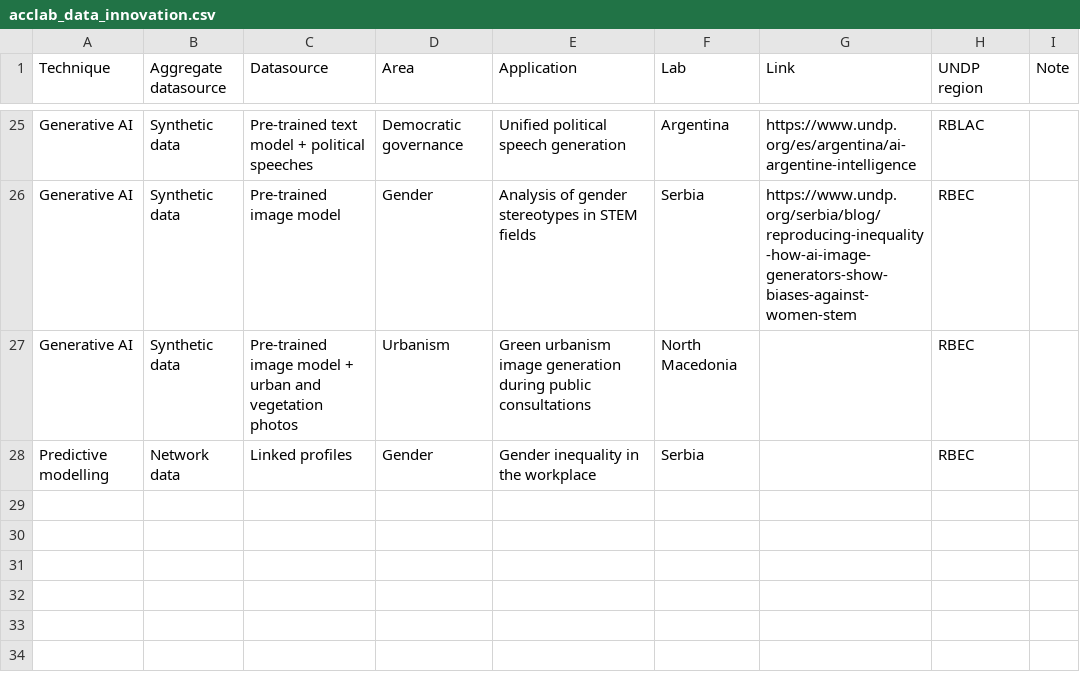
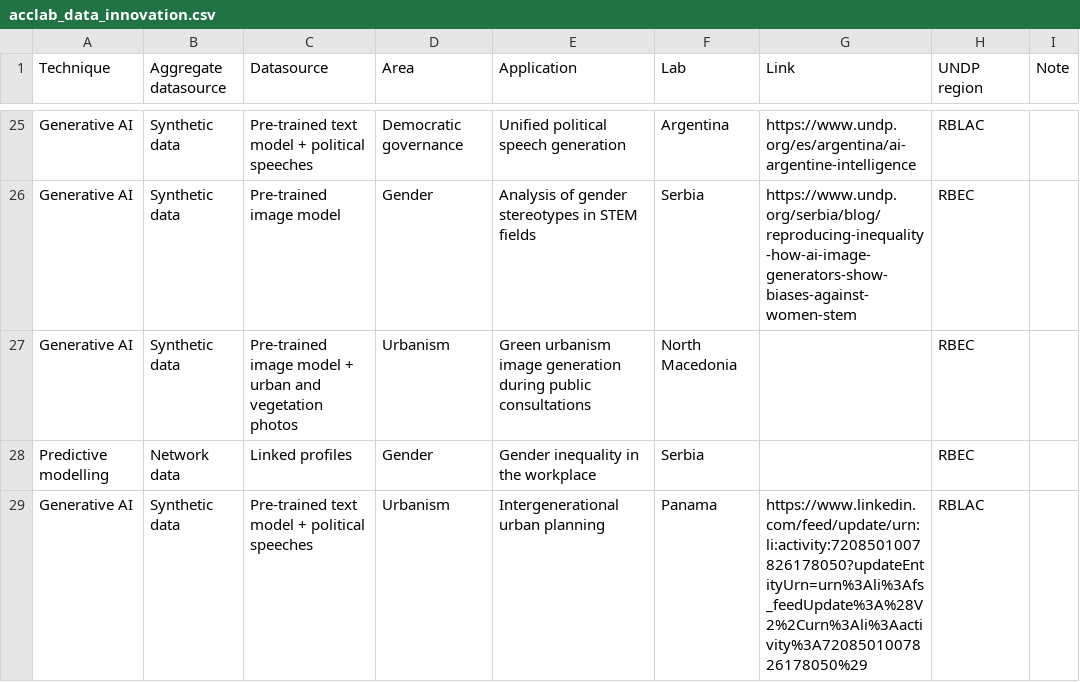
Before and after one commit to UNDP-Accelerator-Labs/AI-map, a CSV file: data/acclab_data_innovation.csv, drawn as a sheet; only a part is shown, gaps mark what is left out.

```diff
--- a/data/acclab_data_innovation.csv
+++ b/data/acclab_data_innovation.csv
@@ -28 +28,2 @@ Generative AI,Synthetic data,Pre-trained image model + urban and vegetation phot
 Predictive modelling,Network data,Linked profiles,Gender,Gender inequality in the workplace,Serbia,,RBEC,
+Generative AI,Synthetic data,Pre-trained text model + political speeches,Urbanism,Intergenerational urban planning,Panama,https://www.linkedin.com/feed/update/urn:li:activity:7208501007826178050?updateEntityUrn=urn%3Ali%3Afs_feedUpdate%3A%28V2%2Curn%3Ali%3Aactivity%3A7208501007826178050%29,RBLAC,
```
Also changed, not shown: 1 other file.
